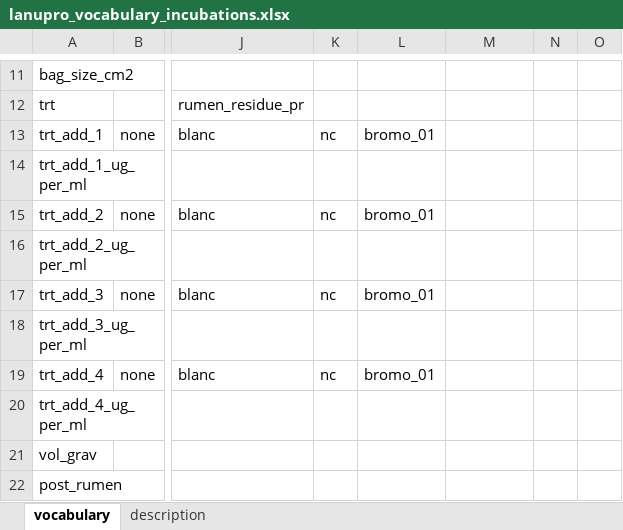
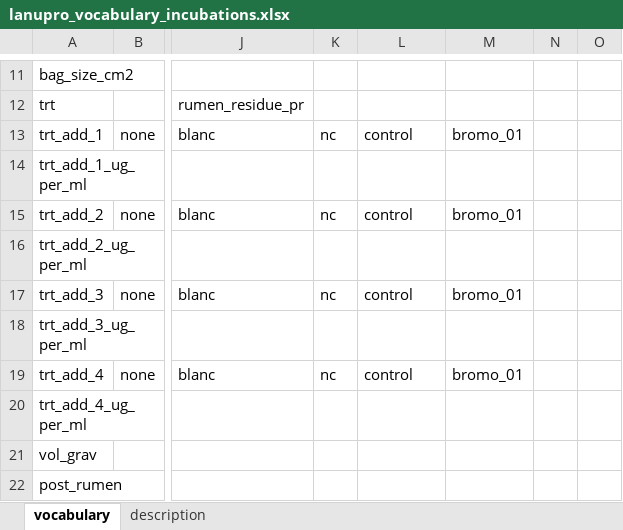
Before and after one commit to lanupro-analytics/lanupro_vocabulary, an Excel workbook: data/raw_results/lanupro_vocabulary_incubations.xlsx, sheet vocabulary, drawn as a sheet; only a part is shown, gaps mark what is left out; values as stored, in another font and other column widths than the file's, no borders; the diff names each change by its address in the sheet, - before the commit and + after, or states it on an @@ line.

```diff
--- a/data/raw_results/lanupro_vocabulary_incubations.xlsx (sheet vocabulary)
+++ b/data/raw_results/lanupro_vocabulary_incubations.xlsx (sheet vocabulary)
-L13: bromo_01
+L13: control
-M13: (empty)
+M13: bromo_01
-L15: bromo_01
+L15: control
-M15: (empty)
+M15: bromo_01
-L17: bromo_01
+L17: control
-M17: (empty)
+M17: bromo_01
-L19: bromo_01
+L19: control
-M19: (empty)
+M19: bromo_01
```
Also changed, not shown: 1 other file.
